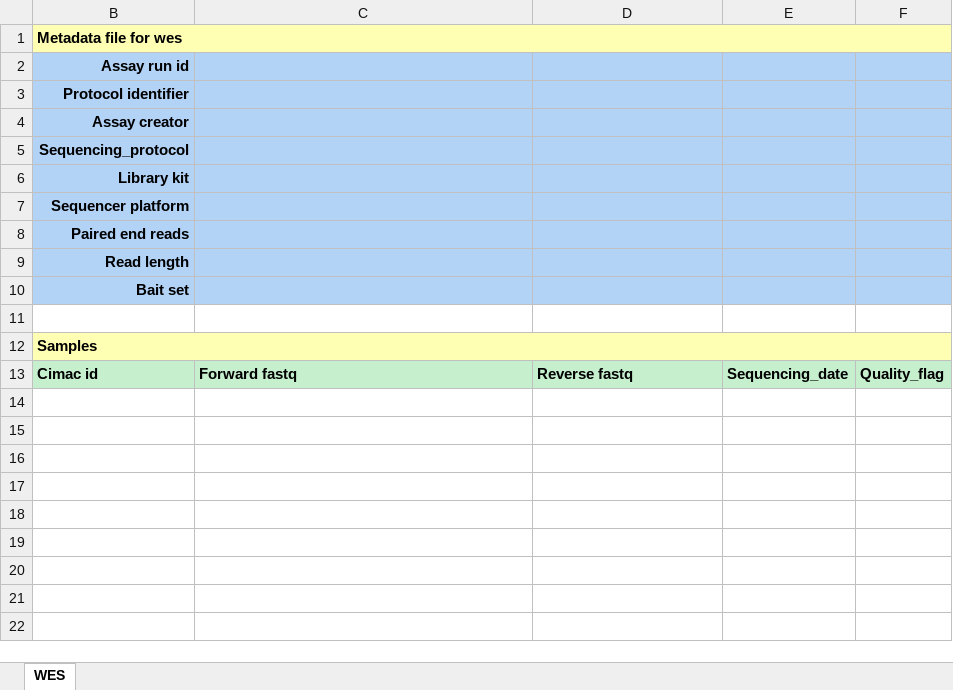
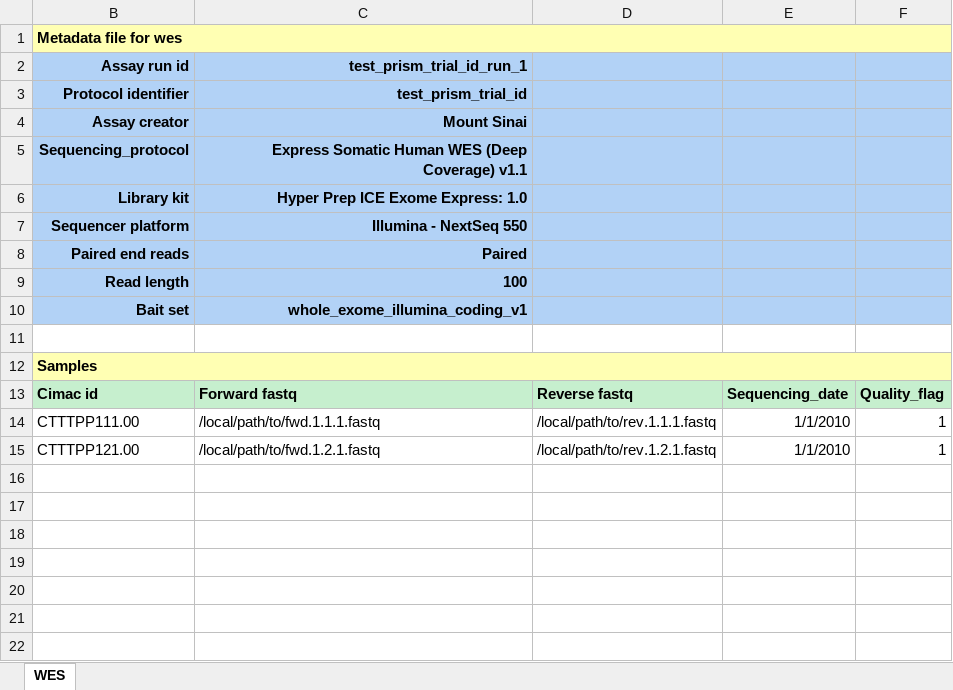
Before and after one commit to CIMAC-CIDC/cidc-schemas, an Excel workbook: template_examples/wes_template.xlsx, sheet WES, drawn as a sheet; only a part is shown; values as stored, in another font and other column widths than the file's, no borders; the diff names each change by its address in the sheet, - before the commit and + after, or states it on an @@ line.

Commit message:
update wes_template.xlsx

```diff
--- a/template_examples/wes_template.xlsx (sheet WES)
+++ b/template_examples/wes_template.xlsx (sheet WES)
-C2: (empty)
+C2: test_prism_trial_id_run_1
-C3 (test_prism_trial_id_run_1): (empty)
+C3 (test_prism_trial_id_run_1): test_prism_trial_id
-C4 (test_prism_trial_id_run_1): (empty)
+C4 (test_prism_trial_id_run_1): Mount Sinai
-C5 (test_prism_trial_id_run_1): (empty)
+C5 (test_prism_trial_id_run_1): Express Somatic Human WES (Deep Coverage) v1.1
-C6 (test_prism_trial_id_run_1): (empty)
+C6 (test_prism_trial_id_run_1): Hyper Prep ICE Exome Express: 1.0
-C7 (test_prism_trial_id_run_1): (empty)
+C7 (test_prism_trial_id_run_1): Illumina - NextSeq 550
-C8 (test_prism_trial_id_run_1): (empty)
+C8 (test_prism_trial_id_run_1): Paired
-C9 (test_prism_trial_id_run_1): (empty)
+C9 (test_prism_trial_id_run_1): 100
-C10 (test_prism_trial_id_run_1): (empty)
+C10 (test_prism_trial_id_run_1): whole_exome_illumina_coding_v1
-row 14: (empty)
+row 14: CTTTPP111.00 | /local/path/to/fwd.1.1.1.fastq | /local/path/to/rev.1.1.1.fastq | 1/1/2010 | 1
-row 15: (empty)
+row 15: CTTTPP121.00 | /local/path/to/fwd.1.2.1.fastq | /local/path/to/rev.1.2.1.fastq | 1/1/2010 | 1
```
Also changed, not shown: 1 other file.
